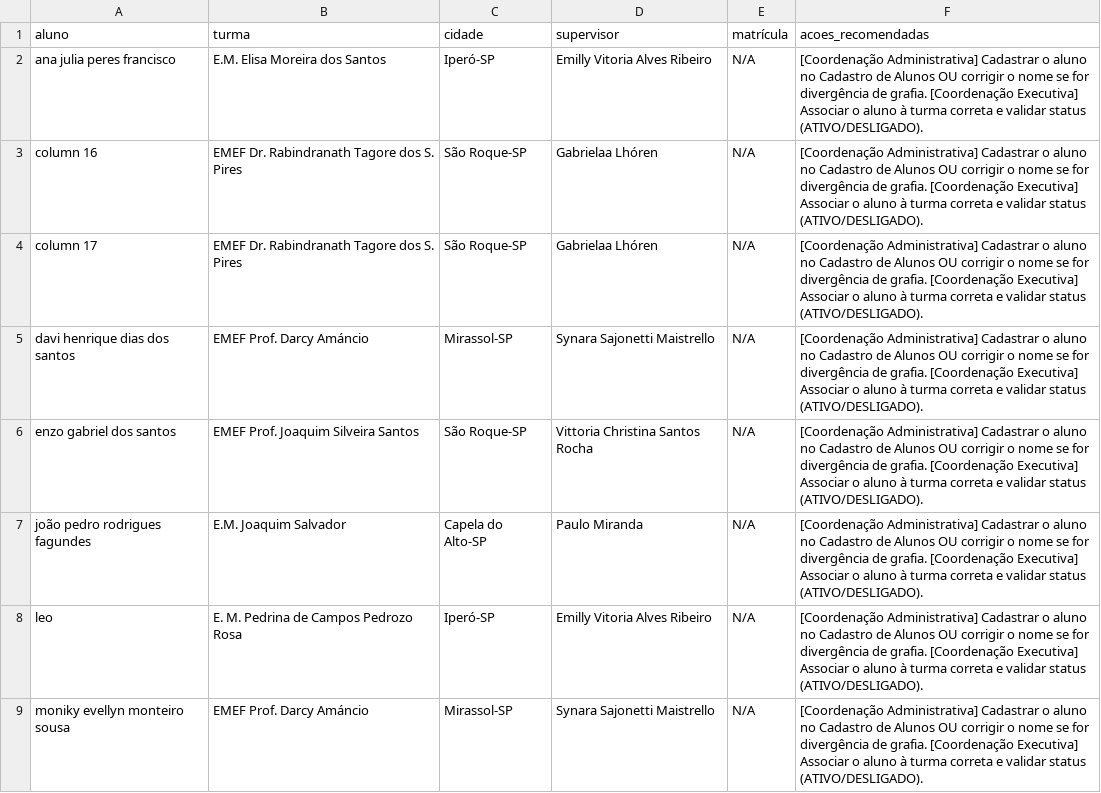
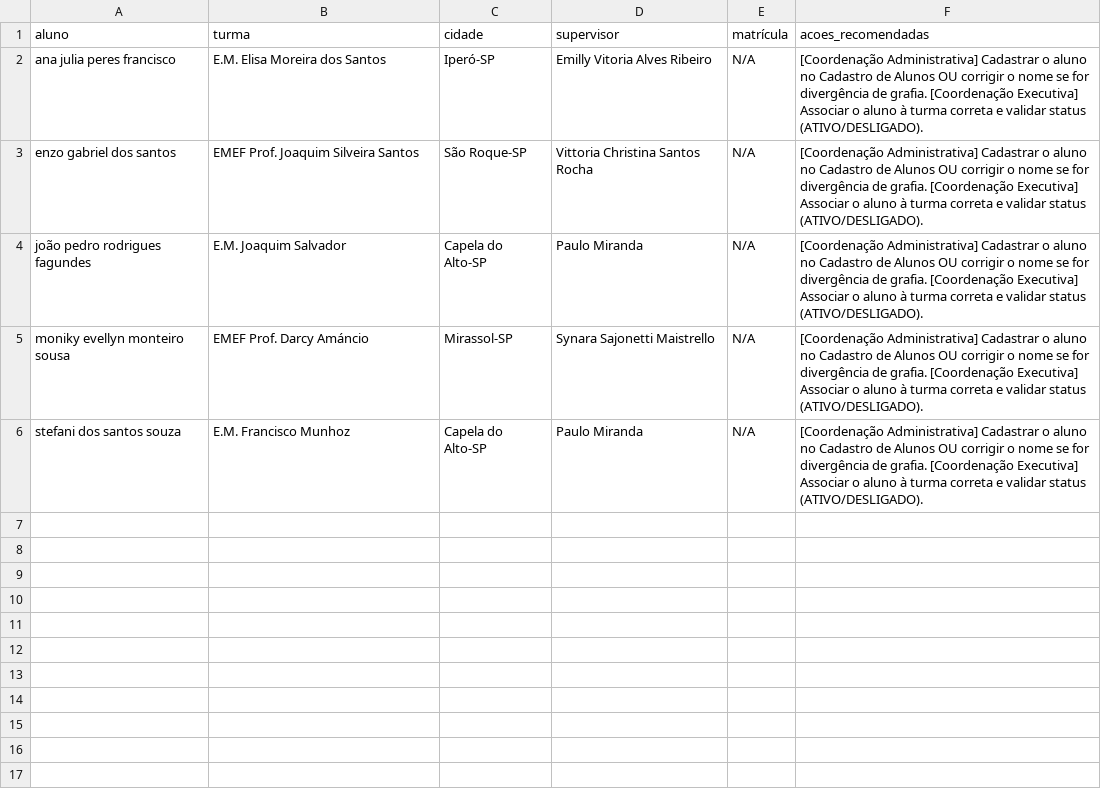
Before and after one commit to ProgramaFuturoCientista/relatorio-pfc, a CSV file: auditoria/alunos_nas_chamadas_sem_cadastro.csv, drawn as a sheet; removed rows and columns are numbered as before the commit, all else as after; the diff names each change by its address in the sheet, - before the commit and + after, or states it on an @@ line.

```diff
--- a/auditoria/alunos_nas_chamadas_sem_cadastro.csv
+++ b/auditoria/alunos_nas_chamadas_sem_cadastro.csv
-row 3: column 16 | EMEF Dr. Rabindranath Tagore dos S. Pires | São Roque-SP | Gabrielaa Lhóren | N/A | [Coordenação Administrativa] Cadastrar o aluno no Cadastro de Alunos OU corrigir o nome se for divergência de grafia. [Coordenação Executiva] Associar o aluno à turma correta e validar status (ATIVO/DESLIGADO).
-row 4: column 17 | EMEF Dr. Rabindranath Tagore dos S. Pires | São Roque-SP | Gabrielaa Lhóren | N/A | [Coordenação Administrativa] Cadastrar o aluno no Cadastro de Alunos OU corrigir o nome se for divergência de grafia. [Coordenação Executiva] Associar o aluno à turma correta e validar status (ATIVO/DESLIGADO).
-row 5: davi henrique dias dos santos | EMEF Prof. Darcy Amáncio | Mirassol-SP | Synara Sajonetti Maistrello | N/A | [Coordenação Administrativa] Cadastrar o aluno no Cadastro de Alunos OU corrigir o nome se for divergência de grafia. [Coordenação Executiva] Associar o aluno à turma correta e validar status (ATIVO/DESLIGADO).
-row 8: leo | E. M. Pedrina de Campos Pedrozo Rosa | Iperó-SP | Emilly Vitoria Alves Ribeiro | N/A | [Coordenação Administrativa] Cadastrar o aluno no Cadastro de Alunos OU corrigir o nome se for divergência de grafia. [Coordenação Executiva] Associar o aluno à turma correta e validar status (ATIVO/DESLIGADO).
+row 6: stefani dos santos souza | E.M. Francisco Munhoz | Capela do Alto-SP | Paulo Miranda | N/A | [Coordenação Administrativa] Cadastrar o aluno no Cadastro de Alunos OU corrigir o nome se for divergência de grafia. [Coordenação Executiva] Associar o aluno à turma correta e validar status (ATIVO/DESLIGADO).
```
Also changed, not shown: auditoria/alunos_no_cadastro_sem_chamada.csv, 14 other files.
